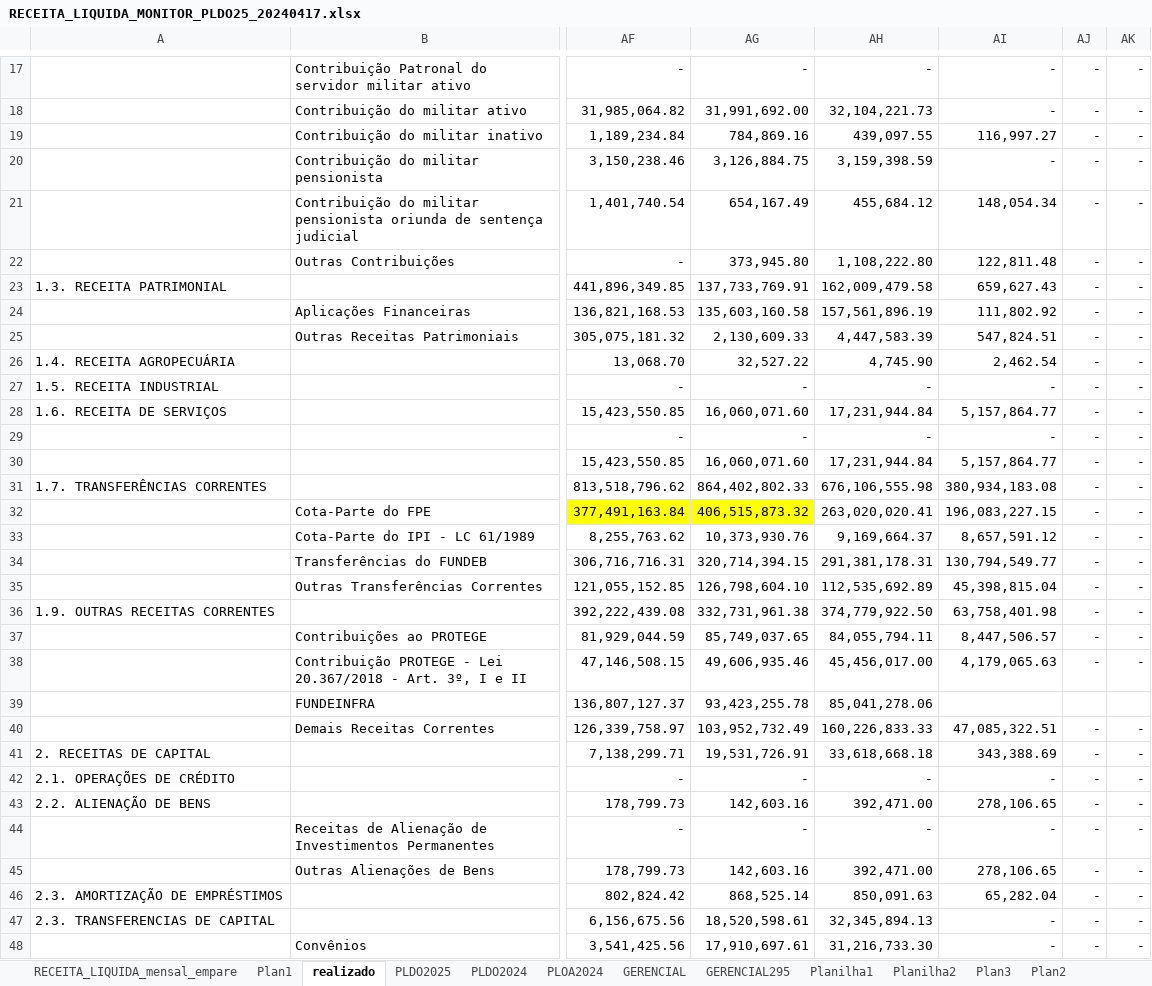
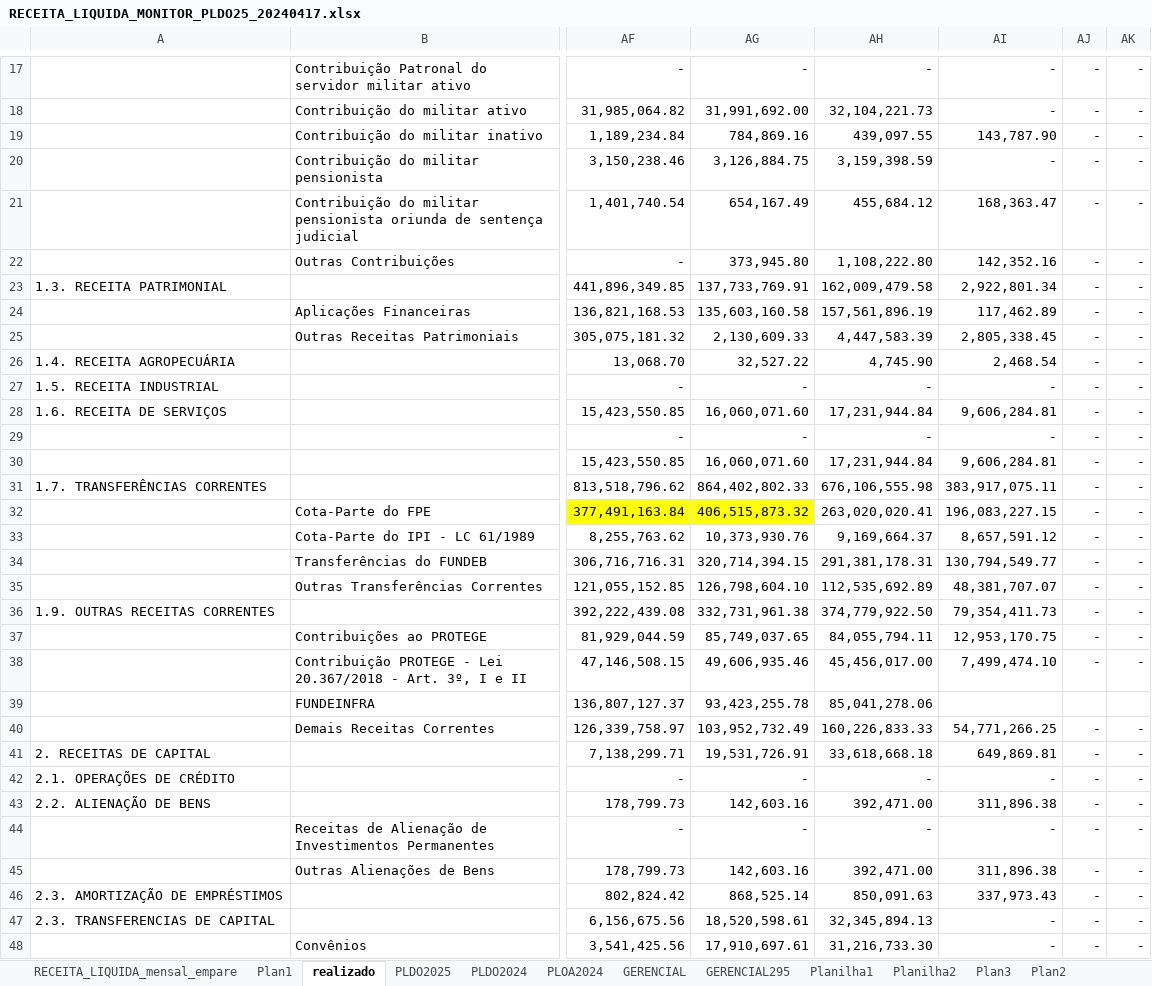
Before and after one commit to raphaellima1/Relatorio_receita, an Excel workbook: 0 - DADOS/RECEITA_LIQUIDA_MONITOR_PLDO25_20240417.xlsx, sheet realizado, drawn as a sheet; only a part is shown, gaps mark what is left out; values as stored, in another font and other column widths than the file's, no borders; charts and pictures and table styles not drawn; the diff covers the shown part only; the diff names each change by its address in the sheet, - before the commit and + after, or states it on an @@ line.

```diff
--- a/0 - DADOS/RECEITA_LIQUIDA_MONITOR_PLDO25_20240417.xlsx (sheet realizado)
+++ b/0 - DADOS/RECEITA_LIQUIDA_MONITOR_PLDO25_20240417.xlsx (sheet realizado)
-AI19: 116,997.27
+AI19: 143,787.90
-AI21: 148,054.34
+AI21: 168,363.47
-AI22: 122,811.48
+AI22: 142,352.16
-AI23: 659,627.43
+AI23: 2,922,801.34
-AI24: 111,802.92
+AI24: 117,462.89
-AI25: 547,824.51
+AI25: 2,805,338.45
-AI26: 2,462.54
+AI26: 2,468.54
-AI28: 5,157,864.77
+AI28: 9,606,284.81
-AI30: 5,157,864.77
+AI30: 9,606,284.81
-AI31: 380,934,183.08
+AI31: 383,917,075.11
-AI35: 45,398,815.04
+AI35: 48,381,707.07
-AI36: 63,758,401.98
+AI36: 79,354,411.73
-AI37: 8,447,506.57
+AI37: 12,953,170.75
-AI38: 4,179,065.63
+AI38: 7,499,474.10
-AI40: 47,085,322.51
+AI40: 54,771,266.25
-AI41: 343,388.69
+AI41: 649,869.81
-AI43: 278,106.65
+AI43: 311,896.38
-AI45: 278,106.65
+AI45: 311,896.38
-AI46: 65,282.04
+AI46: 337,973.43
```
Also changed, not shown: 13 edited cells elsewhere in this sheet, 19 other files.
